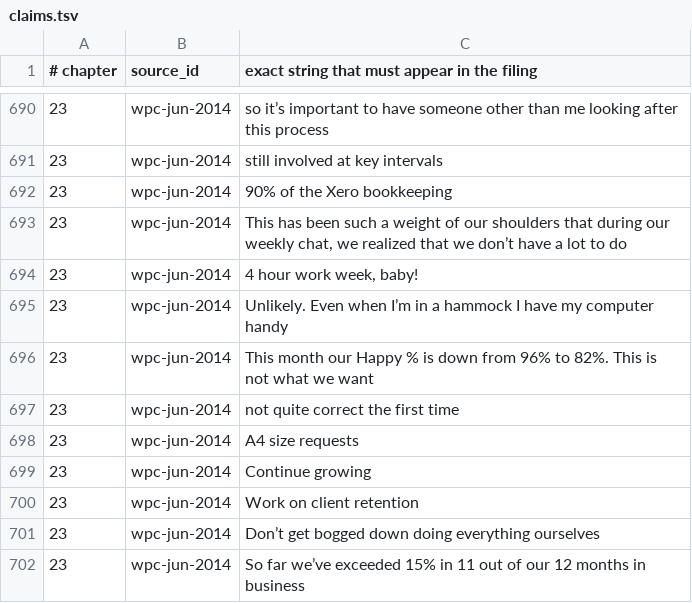
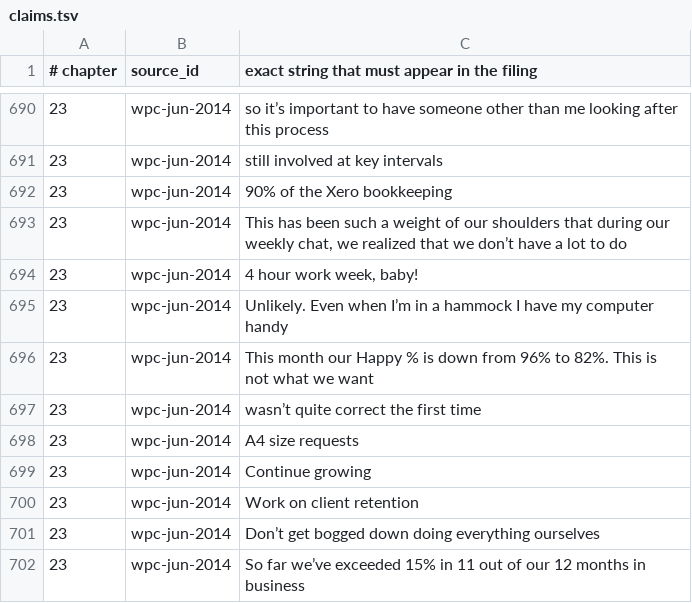
Before and after one commit to AnthonyKot/going-concern, a TSV file: checks/claims.tsv, drawn as a sheet; only a part is shown, gaps mark what is left out.

```diff
--- a/checks/claims.tsv
+++ b/checks/claims.tsv
@@ -696,3 +696,3 @@
 23	wpc-jun-2014	This month our Happy % is down from 96% to 82%. This is not what we want
-23	wpc-jun-2014	not quite correct the first time
+23	wpc-jun-2014	wasn’t quite correct the first time
 23	wpc-jun-2014	A4 size requests
```
Also changed, not shown: 2 other files.
